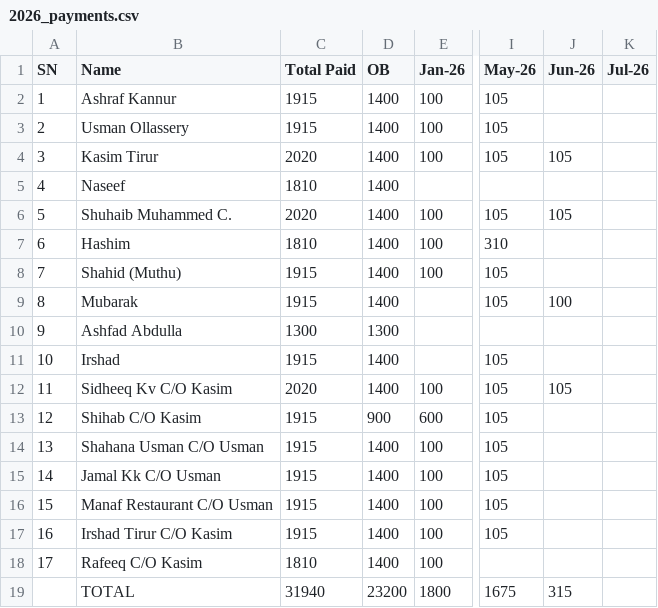
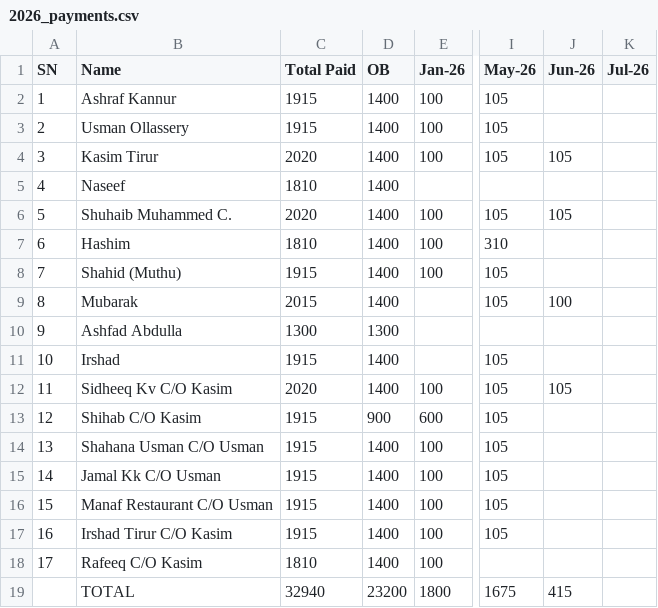
Before and after one commit to inventory-choco/avadhi-nidhi-v2, a CSV file: 2026_payments.csv, drawn as a sheet; only a part is shown, gaps mark what is left out; the diff names each change by its address in the sheet, - before the commit and + after, or states it on an @@ line.

Commit message:
Update payment records for 2026

```diff
--- a/2026_payments.csv
+++ b/2026_payments.csv
-C9 (Total Paid): 1915
+C9 (Total Paid): 2015
-C19 (Total Paid): 31940
+C19 (Total Paid): 32940
-J19 (Jun-26): 315
+J19 (Jun-26): 415
```
